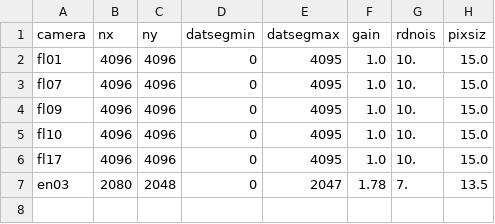
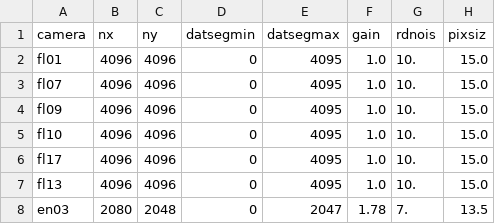
Before and after one commit to LCOGT/nres-pipe, a CSV file: csv/ccds.csv, drawn as a sheet; the diff names each change by its address in the sheet, - before the commit and + after, or states it on an @@ line.

```diff
--- a/csv/ccds.csv
+++ b/csv/ccds.csv
+row 7: fl13 | 4096 | 4096 | 0 | 4095 | 1.0 | 10. | 15.0
```
Also changed, not shown: csv/spectrographs.csv.
